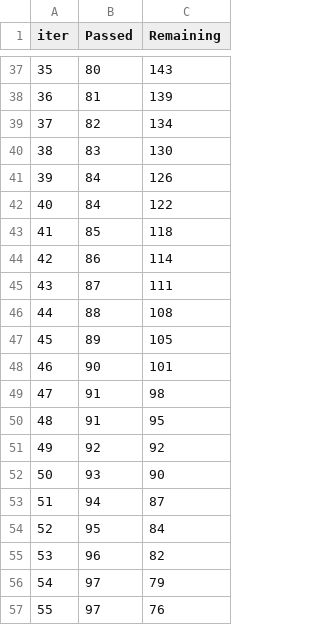
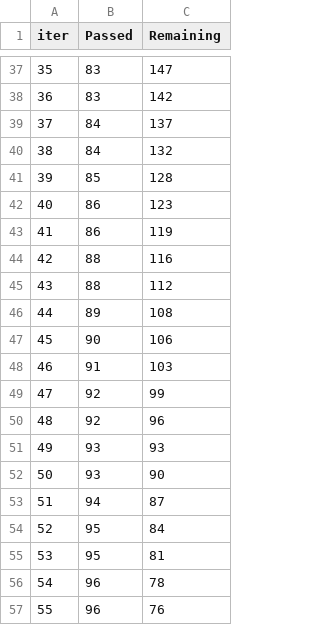
Before and after one commit to ppimas-uoc/TFG---Inteligencia-Artificial, a TSV file: Fase 2/catboost_info/time_left.tsv, drawn as a sheet; only a part is shown, gaps mark what is left out; the diff covers the shown part only.

```diff
--- a/Fase 2/catboost_info/time_left.tsv
+++ b/Fase 2/catboost_info/time_left.tsv
@@ -37,16 +37,16 @@ iter	Passed	Remaining
-35	80	143
-36	81	139
-37	82	134
-38	83	130
-39	84	126
-40	84	122
-41	85	118
-42	86	114
-43	87	111
-44	88	108
-45	89	105
-46	90	101
-47	91	98
-48	91	95
-49	92	92
+35	83	147
+36	83	142
+37	84	137
+38	84	132
+39	85	128
+40	86	123
+41	86	119
+42	88	116
+43	88	112
+44	89	108
+45	90	106
+46	91	103
+47	92	99
+48	92	96
+49	93	93
 50	93	90
@@ -54,4 +54,4 @@ iter	Passed	Remaining
 52	95	84
-53	96	82
-54	97	79
-55	97	76
+53	95	81
+54	96	78
+55	96	76
```
Also changed, not shown: 135 edited cells elsewhere in this file, carbon/emissions.csv, 3 other files.
